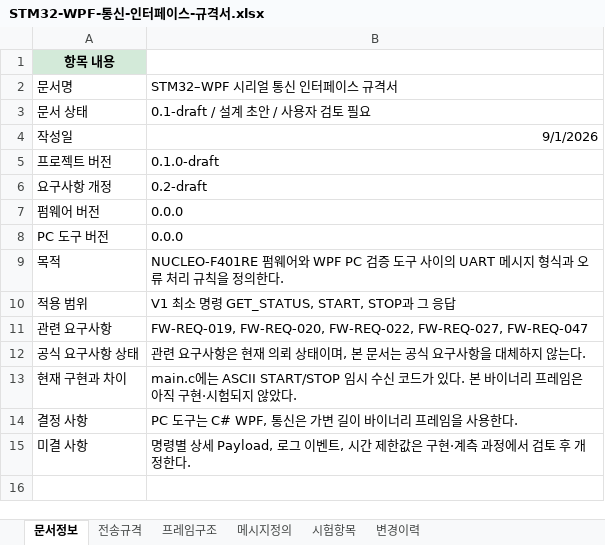
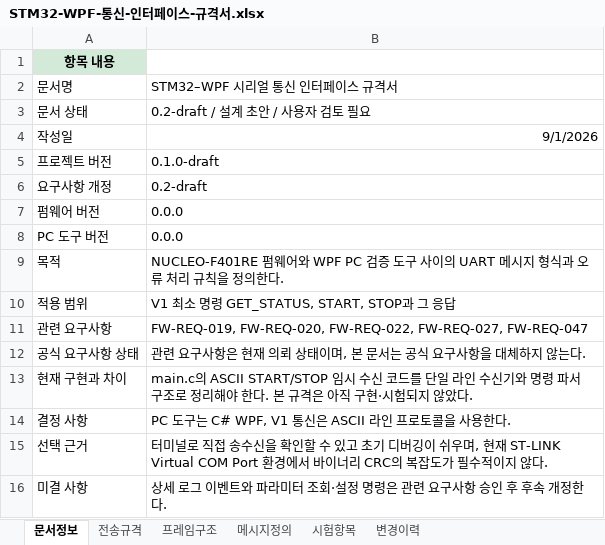
Before and after one commit to khs220507/stm32-automation_controller, an Excel workbook: docs/설계/STM32-WPF-통신-인터페이스-규격서.xlsx, sheet 문서정보, drawn as a sheet; values as stored, in another font and other column widths than the file's, no borders; addresses are those after the commit; the diff names each change by its address in the sheet, - before the commit and + after, or states it on an @@ line.

Commit message:
docs: 통신 ICD를 ASCII 라인 규약으로 변경

```diff
--- a/docs/설계/STM32-WPF-통신-인터페이스-규격서.xlsx (sheet 문서정보)
+++ b/docs/설계/STM32-WPF-통신-인터페이스-규격서.xlsx (sheet 문서정보)
-B3: 0.1-draft / 설계 초안 / 사용자 검토 필요
+B3: 0.2-draft / 설계 초안 / 사용자 검토 필요
-B13: main.c에는 ASCII START/STOP 임시 수신 코드가 있다. 본 바이너리 프레임은 아직…
+B13: main.c의 ASCII START/STOP 임시 수신 코드를 단일 라인 수신기와 명령 파서 구조로 정리해야 한다. 본 규격은 아직…
-B14: PC 도구는 C# WPF, 통신은 가변 길이 바이너리 프레임을 사용한다.
+B14: PC 도구는 C# WPF, V1 통신은 ASCII 라인 프로토콜을 사용한다.
+row 15: 선택 근거 | 터미널로 직접 송수신을 확인할 수 있고 초기 디버깅이 쉬우며, 현재 ST-LINK Virtual COM Port 환경에서 바이너리 CRC의 복잡도가 필수적이지 않다.
-B16: 명령별 상세 Payload, 로그 이벤트, 시간 제한값은 구현·계측 과정에서 검토 후 개정한…
+B16: 상세 로그 이벤트와 파라미터 조회·설정 명령은 관련 요구사항 승인 후 후속 개정한…
```
Also changed, not shown: sheet 메시지정의, sheet 프레임구조, sheet 전송규격, sheet 시험항목, sheet 변경이력.
